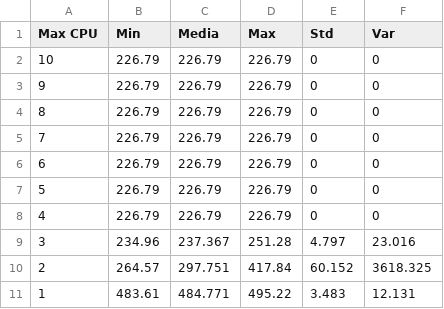
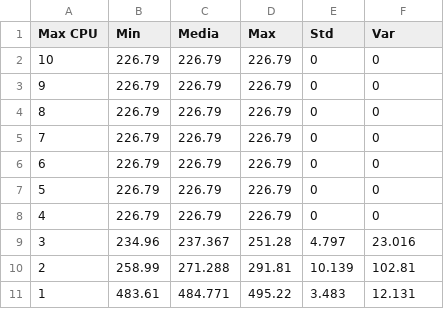
Before and after one commit to JuanEcheagaray75/capacitated-vrp, a CSV file: data/processed/results-analysis.csv, drawn as a sheet.

```diff
--- a/data/processed/results-analysis.csv
+++ b/data/processed/results-analysis.csv
@@ -9,3 +9,3 @@
 3,234.96,237.367,251.28,4.797,23.016
-2,264.57,297.751,417.84,60.152,3618.325
+2,258.99,271.288,291.81,10.139,102.81
 1,483.61,484.771,495.22,3.483,12.131
```
Also changed, not shown: data/processed/best_route.csv.
